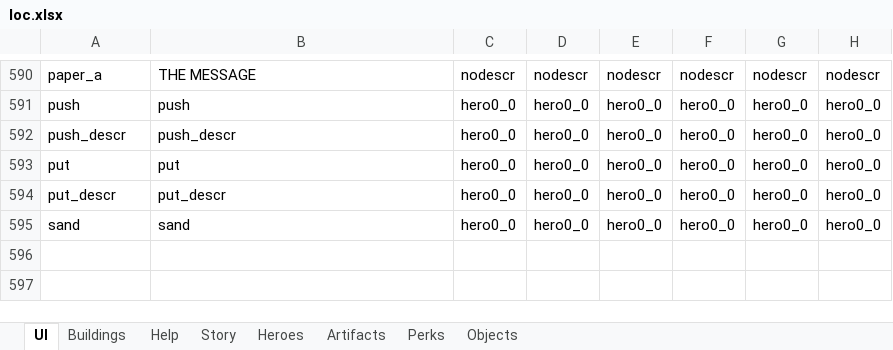
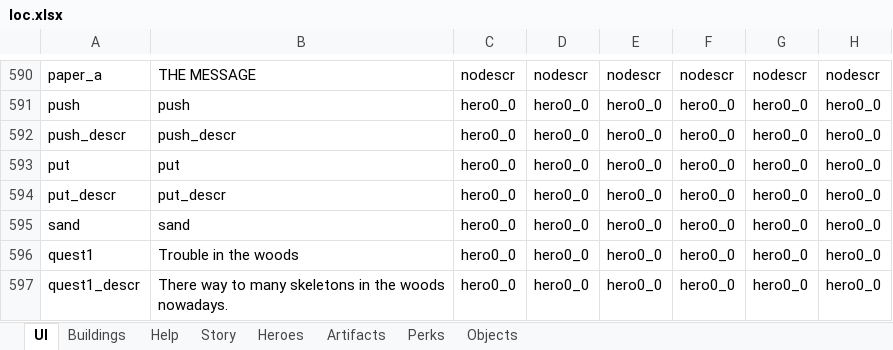
Before and after one commit to uberbax/AllForOne, an Excel workbook: Assets/StreamingAssets/loc.xlsx, sheet UI, drawn as a sheet; only a part is shown, gaps mark what is left out; values as stored, in another font and other column widths than the file's, no borders; the diff names each change by its address in the sheet, - before the commit and + after, or states it on an @@ line.

```diff
--- a/Assets/StreamingAssets/loc.xlsx (sheet UI)
+++ b/Assets/StreamingAssets/loc.xlsx (sheet UI)
+row 596: quest1 | Trouble in the woods | hero0_0 | hero0_0 | hero0_0 | hero0_0 | hero0_0 | hero0_0
+row 597: quest1_descr | There way to many skeletons in the woods nowadays. | hero0_0 | hero0_0 | hero0_0 | hero0_0 | hero0_0 | hero0_0
```
Also changed, not shown: Assets/StreamingAssets/Config_exp.xlsx, 13 other files.
